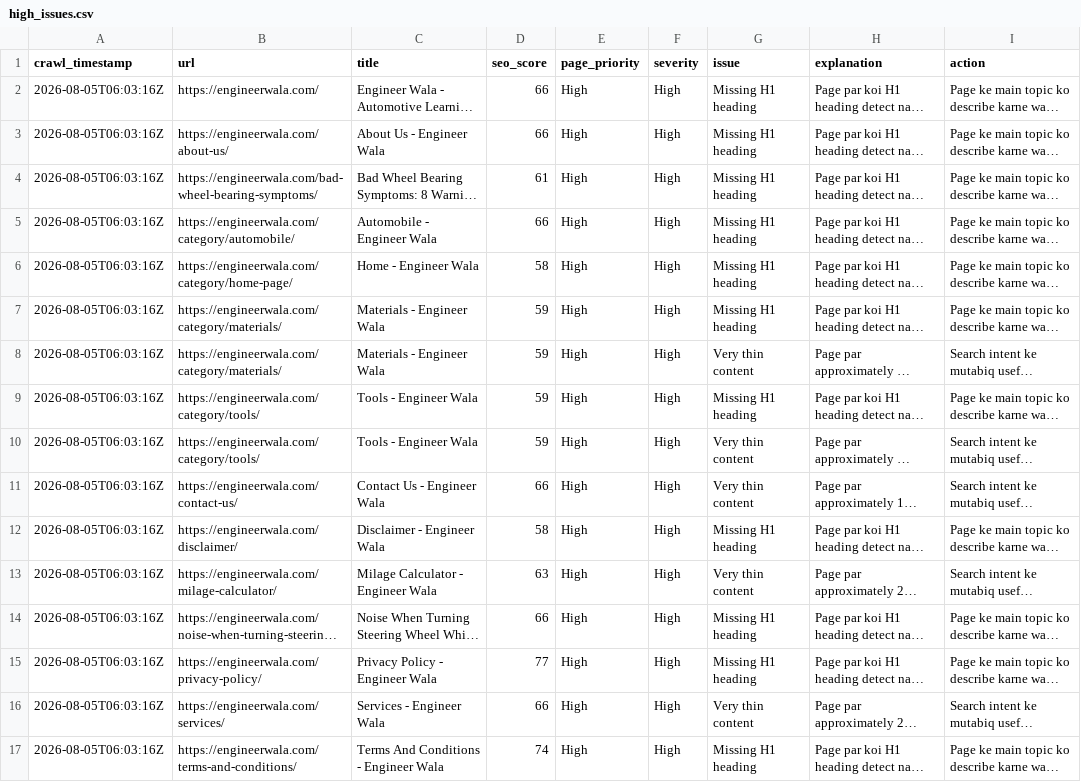
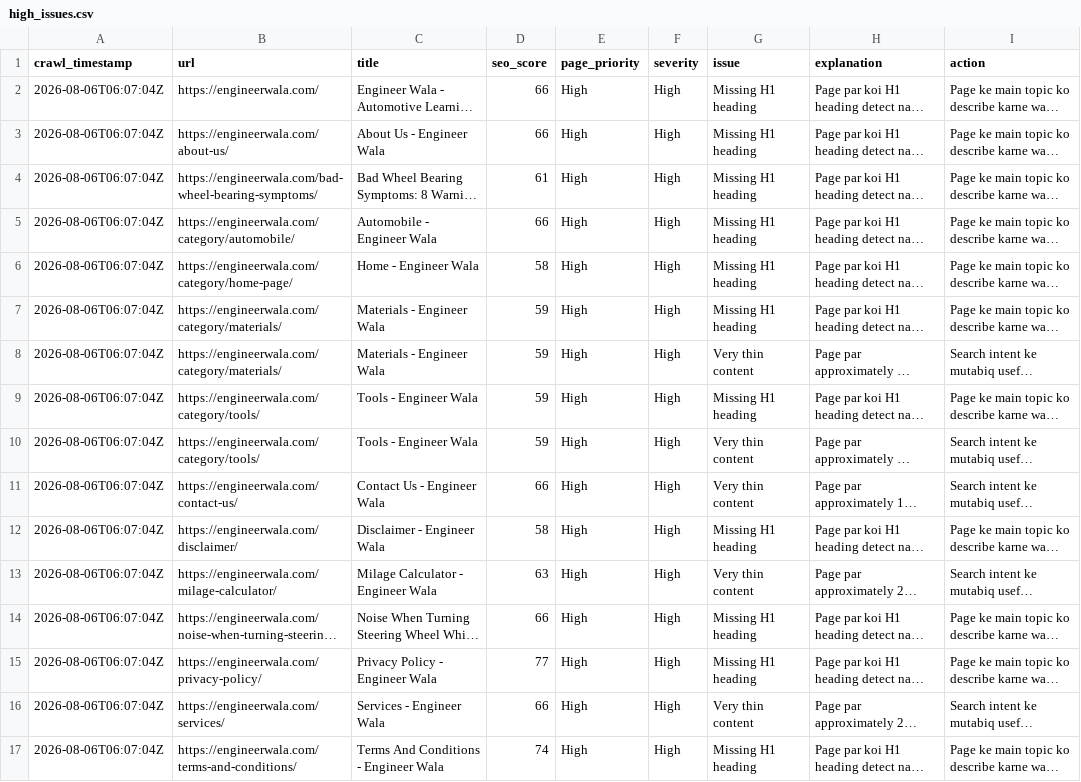
Before and after one commit to hamidrasheed350-hue/engineerwala-seo-tracker, a CSV file: data/high_issues.csv, drawn as a sheet; long unchanged cells end in …; the diff names each change by its address in the sheet, - before the commit and + after, or states it on an @@ line.

```diff
--- a/data/high_issues.csv
+++ b/data/high_issues.csv
-A2:A17 (crawl_timestamp): 2026-08-05T06:03:16Z
+A2:A17 (crawl_timestamp): 2026-08-06T06:07:04Z
```
Also changed, not shown: data/alerts_current.csv, data/alerts_log.csv, 17 other files.
